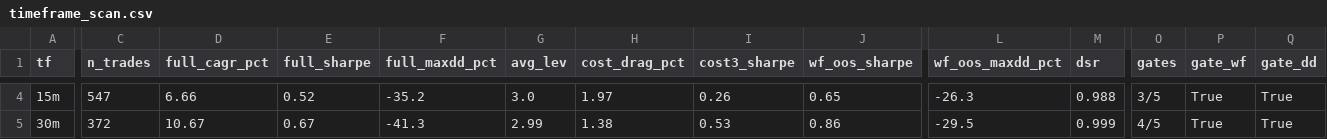
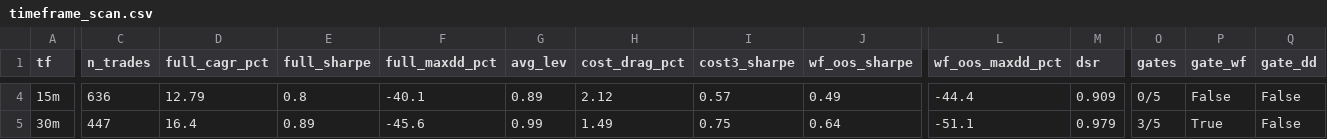
Before and after one commit to victornoleto/leveraged-gold-trend, a CSV file: results/timeframe_scan.csv, drawn as a sheet; only a part is shown, gaps mark what is left out; the diff covers the shown part only; the diff names each change by its address in the sheet, - before the commit and + after, or states it on an @@ line.

```diff
--- a/results/timeframe_scan.csv
+++ b/results/timeframe_scan.csv
-C4 (n_trades): 547
+C4 (n_trades): 636
-D4 (full_cagr_pct): 6.66
+D4 (full_cagr_pct): 12.79
-E4 (full_sharpe): 0.52
+E4 (full_sharpe): 0.8
-F4 (full_maxdd_pct): -35.2
+F4 (full_maxdd_pct): -40.1
-G4 (avg_lev): 3.0
+G4 (avg_lev): 0.89
-H4 (cost_drag_pct): 1.97
+H4 (cost_drag_pct): 2.12
-I4 (cost3_sharpe): 0.26
+I4 (cost3_sharpe): 0.57
-J4 (wf_oos_sharpe): 0.65
+J4 (wf_oos_sharpe): 0.49
-L4 (wf_oos_maxdd_pct): -26.3
+L4 (wf_oos_maxdd_pct): -44.4
-M4 (dsr): 0.988
+M4 (dsr): 0.909
-O4 (gates): 3/5
+O4 (gates): 0/5
-P4 (gate_wf): True
+P4 (gate_wf): False
-Q4:Q5 (gate_dd): True
+Q4:Q5 (gate_dd): False
-C5 (n_trades): 372
+C5 (n_trades): 447
-D5 (full_cagr_pct): 10.67
+D5 (full_cagr_pct): 16.4
-E5 (full_sharpe): 0.67
+E5 (full_sharpe): 0.89
-F5 (full_maxdd_pct): -41.3
+F5 (full_maxdd_pct): -45.6
-G5 (avg_lev): 2.99
+G5 (avg_lev): 0.99
-H5 (cost_drag_pct): 1.38
+H5 (cost_drag_pct): 1.49
-I5 (cost3_sharpe): 0.53
+I5 (cost3_sharpe): 0.75
-J5 (wf_oos_sharpe): 0.86
+J5 (wf_oos_sharpe): 0.64
-L5 (wf_oos_maxdd_pct): -29.5
+L5 (wf_oos_maxdd_pct): -51.1
-M5 (dsr): 0.999
+M5 (dsr): 0.979
-O5 (gates): 4/5
+O5 (gates): 3/5
```
Also changed, not shown: 83 edited cells elsewhere in this file, 24 other files.
